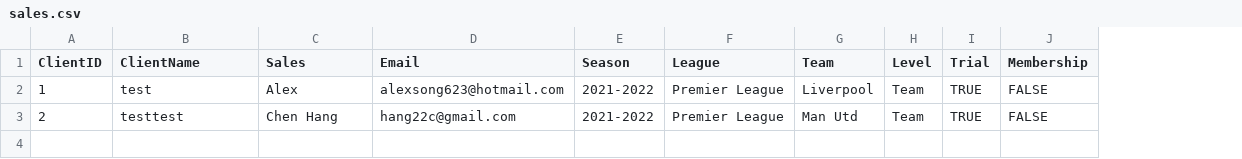
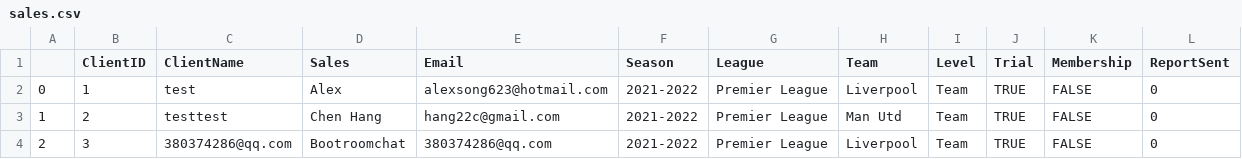
Before and after one commit to BootroomChat/SoccerDataAnalysis, a CSV file: config/sales.csv, drawn as a sheet; the diff names each change by its address in the sheet, - before the commit and + after, or states it on an @@ line.

Commit message:
Add trial patch

```diff
--- a/config/sales.csv
+++ b/config/sales.csv
+column A, rows 2-3: 0 | 1
+column L (ReportSent), rows 2-3: 0 | 0
+row 4: 2 | 3 | 380374286@qq.com | Bootroomchat | 380374286@qq.com | 2021-2022 | Premier League | Liverpool | Team | TRUE | FALSE | 0
```
Also changed, not shown: 1 other file.
